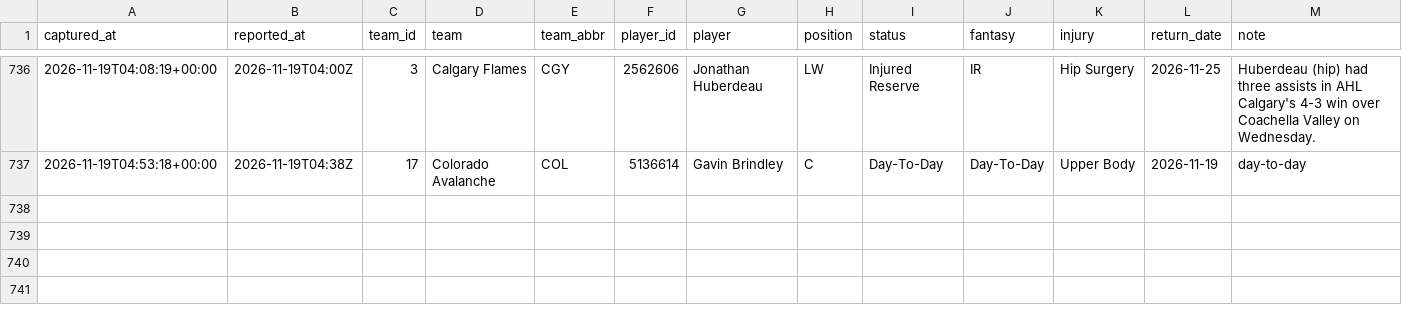
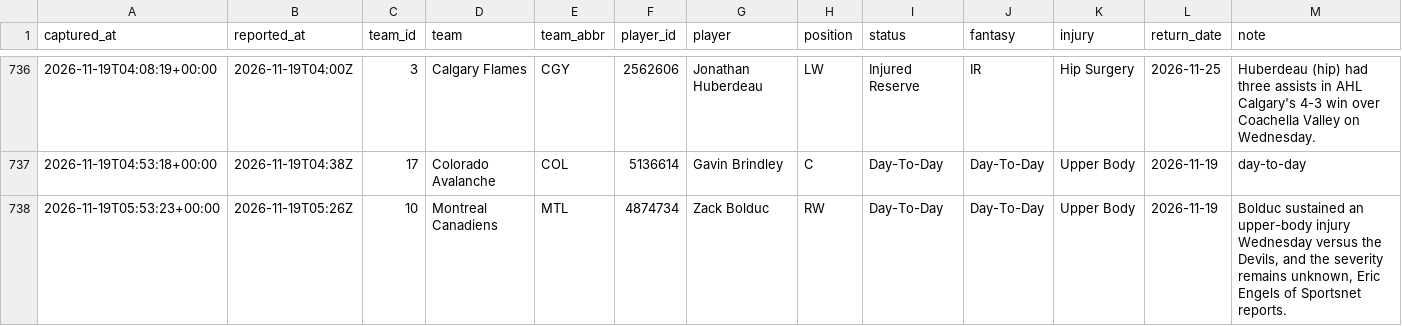
Before and after one commit to EdgeCash/Atlas, a CSV file: tracking/nhl_availability.csv, drawn as a sheet; only a part is shown, gaps mark what is left out; the diff names each change by its address in the sheet, - before the commit and + after, or states it on an @@ line.

```diff
--- a/tracking/nhl_availability.csv
+++ b/tracking/nhl_availability.csv
+row 738: 2026-11-19T05:53:23+00:00 | 2026-11-19T05:26Z | 10 | Montreal Canadiens | MTL | 4874734 | Zack Bolduc | RW | Day-To-Day | Day-To-Day | Upper Body | 2026-11-19 | Bolduc sustained an upper-body injury Wednesday versus the Devils, and the severity remains unknown, Eric Engels of Sportsnet reports.
```
Also changed, not shown: tracking/card_grades.csv, tracking/games.csv, 11 other files.
